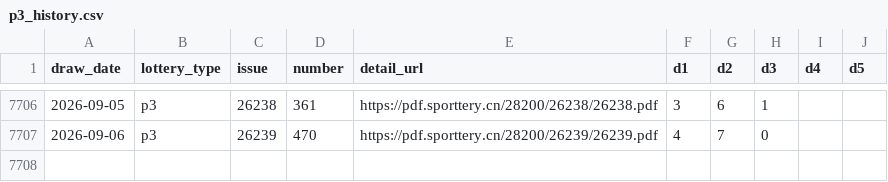
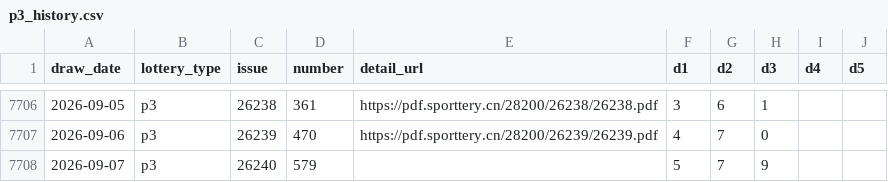
Before and after one commit to diadihu/arranged-analys, a CSV file: data/raw/p3_history.csv, drawn as a sheet; only a part is shown, gaps mark what is left out.

```diff
--- a/data/raw/p3_history.csv
+++ b/data/raw/p3_history.csv
@@ -7707 +7707,2 @@
 2026-09-06,p3,26239,470,https://pdf.sporttery.cn/28200/26239/26239.pdf,4,7,0,,
+2026-09-07,p3,26240,579,,5,7,9,,
```
Also changed, not shown: data/raw/p5_history.csv, 8 other files.
